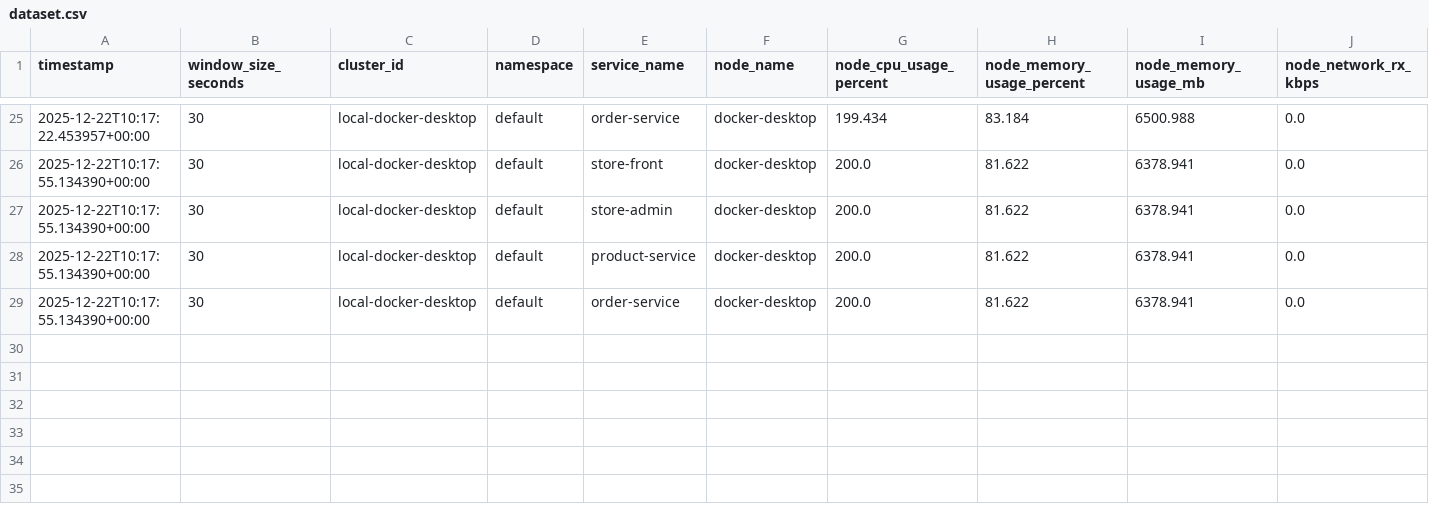
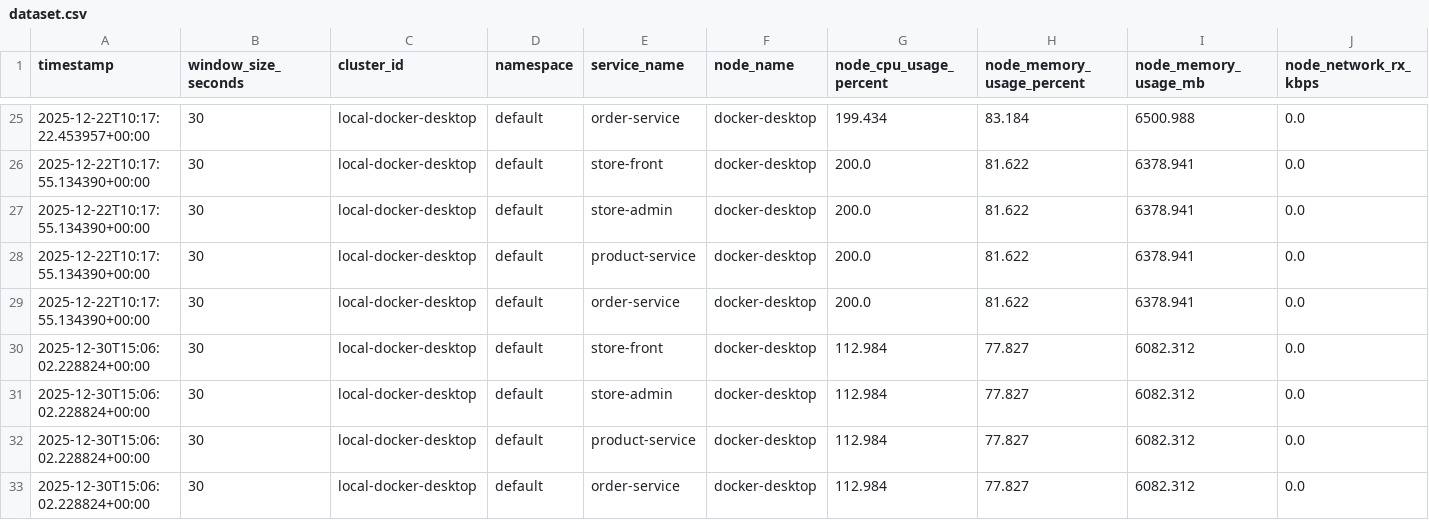
Before and after one commit to DnamiX-Autoscaler/metrics-collector, a CSV file: output/dataset/dataset.csv, drawn as a sheet; only a part is shown, gaps mark what is left out; rows hold the shown columns only; the diff names each change by its address in the sheet, - before the commit and + after, or states it on an @@ line.

Commit message:
Add real-time service timeseries SSE endpoint and utilities
Introduces a new SSE endpoint at /timeseries/services/live for streaming ML-ready service timeseries data. Adds the generate_service_timeseries_stream controller, pod-to-service aggregation utility, and time feature computation. Updates dataset files with new sample data.

```diff
--- a/output/dataset/dataset.csv
+++ b/output/dataset/dataset.csv
+row 30: 2025-12-30T15:06:02.228824+00:00 | 30 | local-docker-desktop | default | store-front | docker-desktop | 112.984 | 77.827 | 6082.312 | 0.0
+row 31: 2025-12-30T15:06:02.228824+00:00 | 30 | local-docker-desktop | default | store-admin | docker-desktop | 112.984 | 77.827 | 6082.312 | 0.0
+row 32: 2025-12-30T15:06:02.228824+00:00 | 30 | local-docker-desktop | default | product-service | docker-desktop | 112.984 | 77.827 | 6082.312 | 0.0
+row 33: 2025-12-30T15:06:02.228824+00:00 | 30 | local-docker-desktop | default | order-service | docker-desktop | 112.984 | 77.827 | 6082.312 | 0.0
```
Also changed, not shown: 5 other files.
